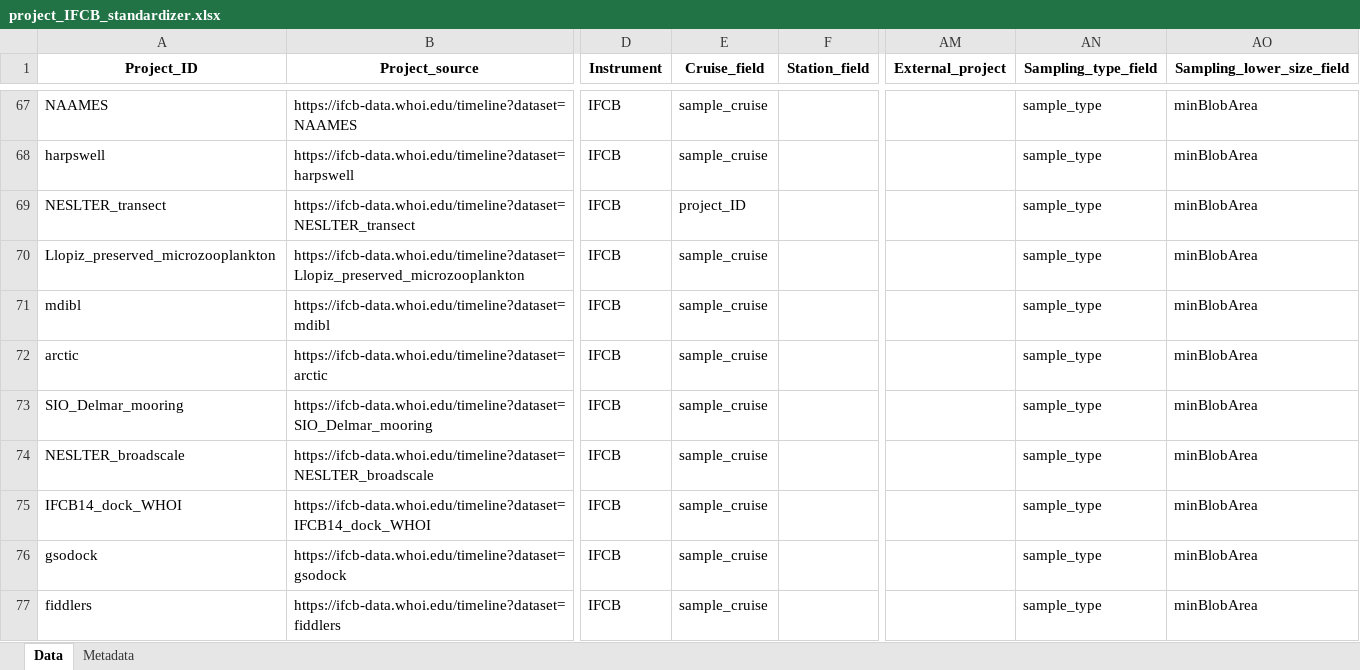
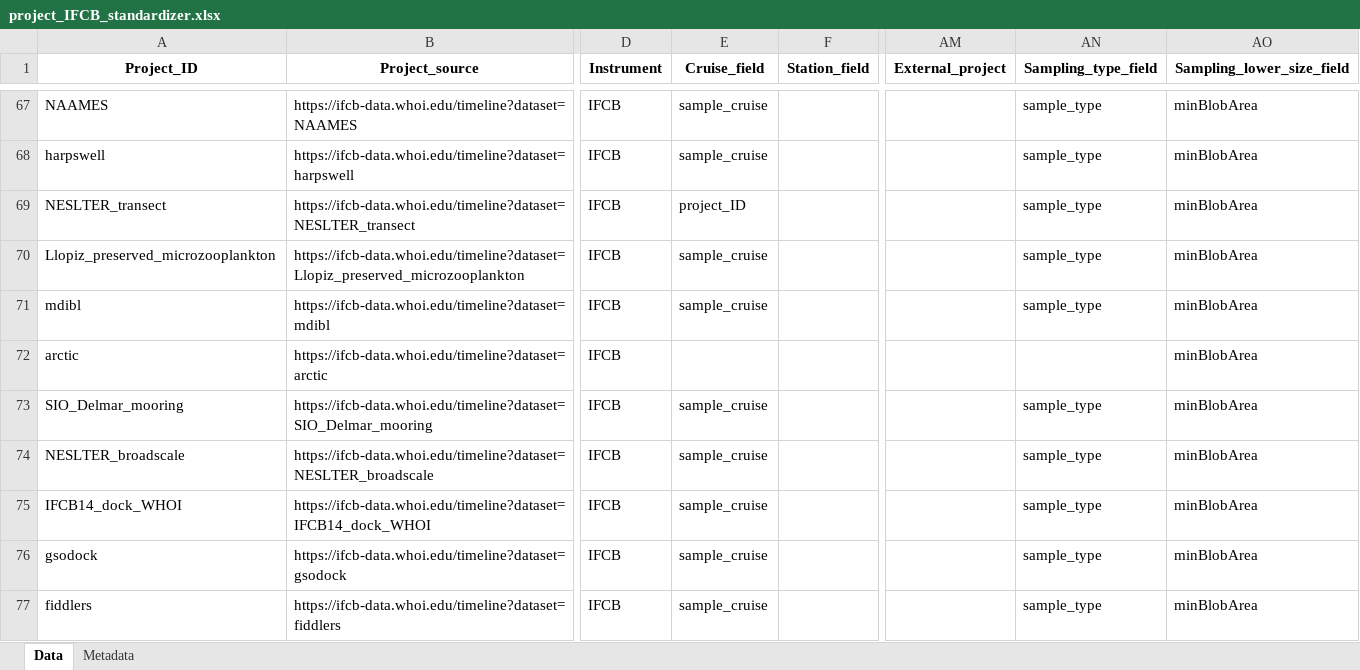
Before and after one commit to jessluo/PSSdb, an Excel workbook: raw/project_IFCB_standardizer.xlsx, sheet Data, drawn as a sheet; only a part is shown, gaps mark what is left out; values as stored, in another font and other column widths than the file's, no borders; the diff names each change by its address in the sheet, - before the commit and + after, or states it on an @@ line.

```diff
--- a/raw/project_IFCB_standardizer.xlsx (sheet Data)
+++ b/raw/project_IFCB_standardizer.xlsx (sheet Data)
-E72 (Cruise_field): sample_cruise
+E72 (Cruise_field): (empty)
-AN72 (Sampling_type_field): sample_type
+AN72 (Sampling_type_field): (empty)
```
Also changed, not shown: 1 other file.
